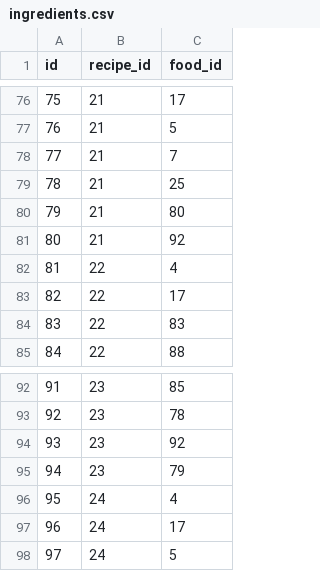
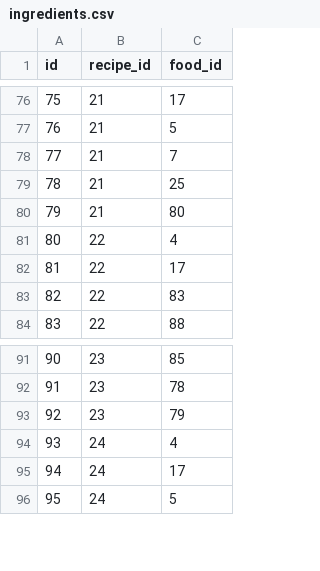
Before and after one commit to maccha0401/remember-the-pantry, a CSV file: db/seeds/ingredients.csv, drawn as a sheet; only a part is shown, gaps mark what is left out; removed rows and columns are numbered as before the commit, all else as after; the diff names each change by its address in the sheet, - before the commit and + after, or states it on an @@ line.

```diff
--- a/db/seeds/ingredients.csv
+++ b/db/seeds/ingredients.csv
-row 81: 80 | 21 | 92
@@ column A (id) renumbered from row 81 down @@
-row 94: 93 | 23 | 92
```
Also changed, not shown: db/seeds/food_categories.csv, db/seeds/foods.csv, 4 other files.
